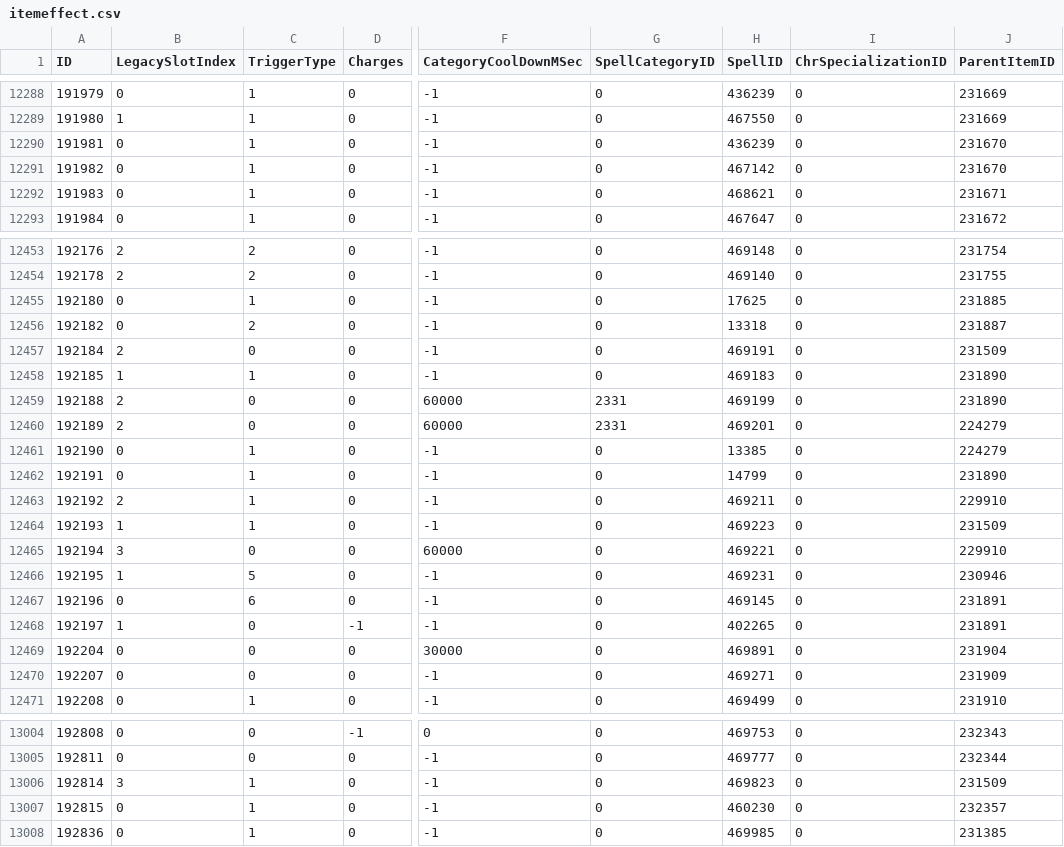
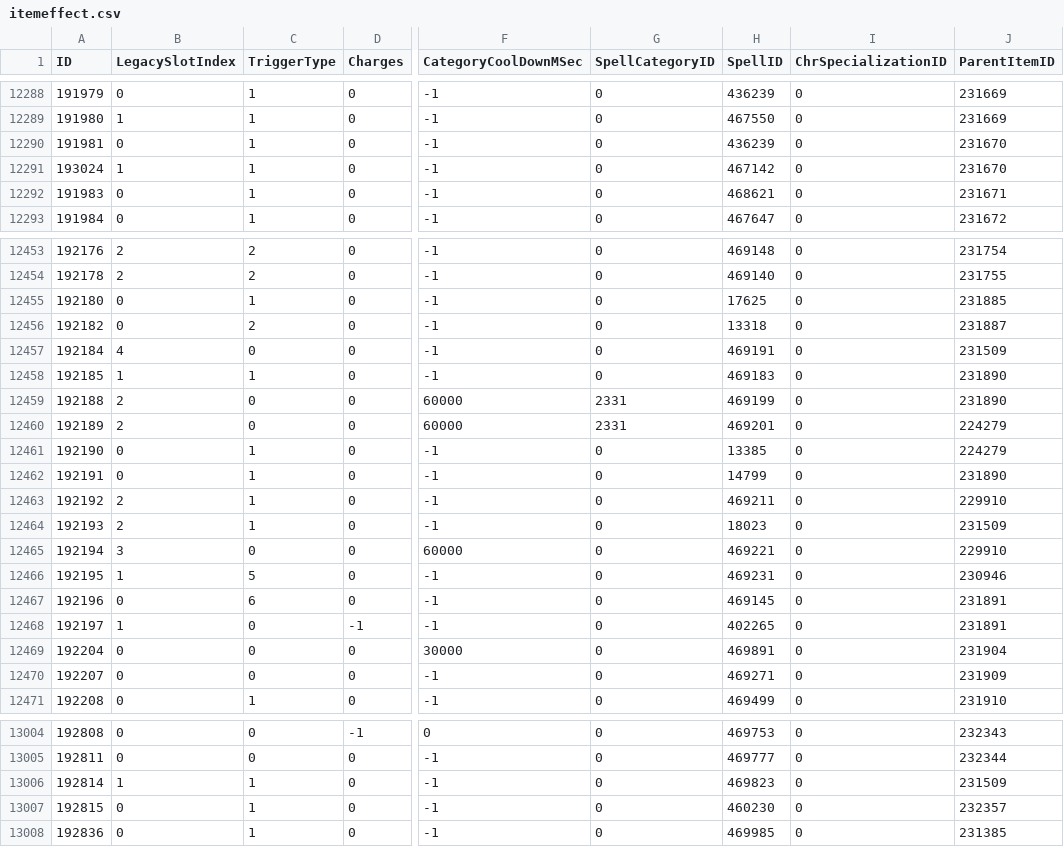
Before and after one commit to GuybrushGit/WarriorSim, a CSV file: gear/itemeffect.csv, drawn as a sheet; only a part is shown, gaps mark what is left out; the diff covers the shown part only; the diff names each change by its address in the sheet, - before the commit and + after, or states it on an @@ line.

```diff
--- a/gear/itemeffect.csv
+++ b/gear/itemeffect.csv
@@ column A (ID) renumbered in row 12291 @@
-B12291 (LegacySlotIndex): 0
+B12291 (LegacySlotIndex): 1
-B12457 (LegacySlotIndex): 2
+B12457 (LegacySlotIndex): 4
-B12464 (LegacySlotIndex): 1
+B12464 (LegacySlotIndex): 2
-H12464 (SpellID): 469223
+H12464 (SpellID): 18023
-B13006 (LegacySlotIndex): 3
+B13006 (LegacySlotIndex): 1
```
Also changed, not shown: 12 added rows, 1 removed row and 5 edited cells elsewhere in this file, gear/spellname.csv, 9 other files.
